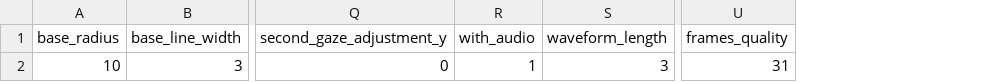
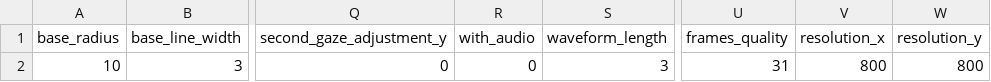
Before and after one commit to Arhisan/DUET-for-Pupil, a CSV file: scripts/configs.csv, drawn as a sheet; only a part is shown, gaps mark what is left out; the diff names each change by its address in the sheet, - before the commit and + after, or states it on an @@ line.

Commit message:
6 - Resolution parameters have been added

```diff
--- a/scripts/configs.csv
+++ b/scripts/configs.csv
+column V (resolution_x), row 2: 800
+column W (resolution_y), row 2: 800
-R2 (with_audio): 1
+R2 (with_audio): 0
```
Also changed, not shown: 1 other file.
